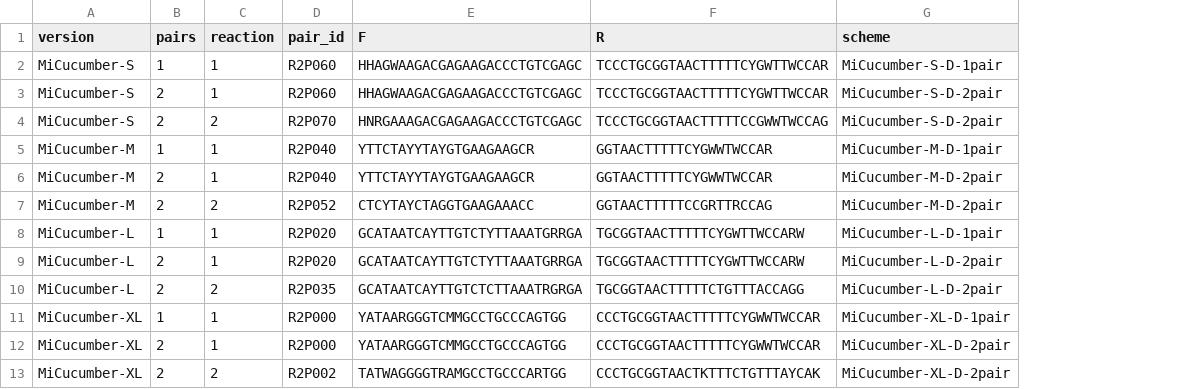
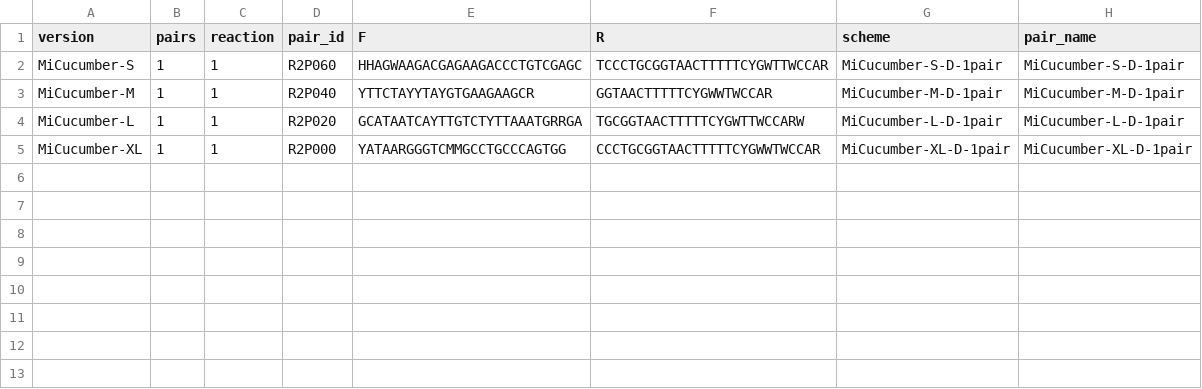
Before and after one commit to GUIBA-EX/MiCucumber, a CSV file: results/degenerate/primer_pairs.csv, drawn as a sheet; removed rows and columns are numbered as before the commit, all else as after; the diff names each change by its address in the sheet, - before the commit and + after, or states it on an @@ line.

```diff
--- a/results/degenerate/primer_pairs.csv
+++ b/results/degenerate/primer_pairs.csv
+column H (pair_name), rows 2-5: MiCucumber-S-D-1pair | MiCucumber-M-D-1pair | MiCucumber-L-D-1pair | MiCucumber-XL-D-1pair
-row 3: MiCucumber-S | 2 | 1 | R2P060 | HHAGWAAGACGAGAAGACCCTGTCGAGC | TCCCTGCGGTAACTTTTTCYGWTTWCCAR | MiCucumber-S-D-2pair
-row 4: MiCucumber-S | 2 | 2 | R2P070 | HNRGAAAGACGAGAAGACCCTGTCGAGC | TCCCTGCGGTAACTTTTTCCGWWTWCCAG | MiCucumber-S-D-2pair
-row 6: MiCucumber-M | 2 | 1 | R2P040 | YTTCTAYYTAYGTGAAGAAGCR | GGTAACTTTTTCYGWWTWCCAR | MiCucumber-M-D-2pair
-row 7: MiCucumber-M | 2 | 2 | R2P052 | CTCYTAYCTAGGTGAAGAAACC | GGTAACTTTTTCCGRTTRCCAG | MiCucumber-M-D-2pair
-row 9: MiCucumber-L | 2 | 1 | R2P020 | GCATAATCAYTTGTCTYTTAAATGRRGA | TGCGGTAACTTTTTCYGWTTWCCARW | MiCucumber-L-D-2pair
-row 10: MiCucumber-L | 2 | 2 | R2P035 | GCATAATCAYTTGTCTCTTAAATRGRGA | TGCGGTAACTTTTTCTGTTTACCAGG | MiCucumber-L-D-2pair
-row 12: MiCucumber-XL | 2 | 1 | R2P000 | YATAARGGGTCMMGCCTGCCCAGTGG | CCCTGCGGTAACTTTTTCYGWWTWCCAR | MiCucumber-XL-D-2pair
-row 13: MiCucumber-XL | 2 | 2 | R2P002 | TATWAGGGGTRAMGCCTGCCCARTGG | CCCTGCGGTAACTKTTTCTGTTTAYCAK | MiCucumber-XL-D-2pair
```
Also changed, not shown: docs/name_mapping.csv, results/comparison.csv, 40 other files.
